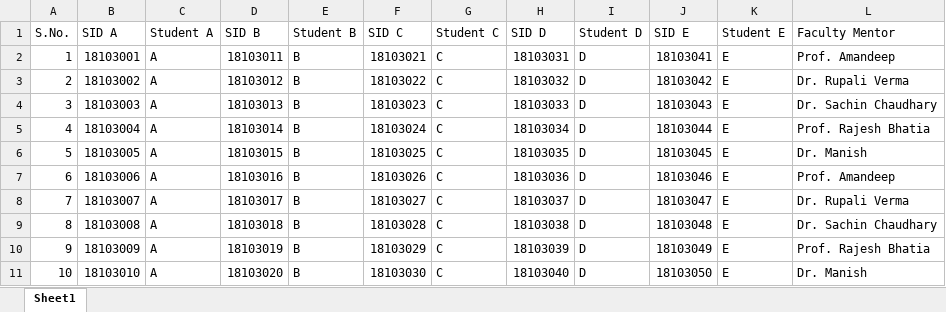
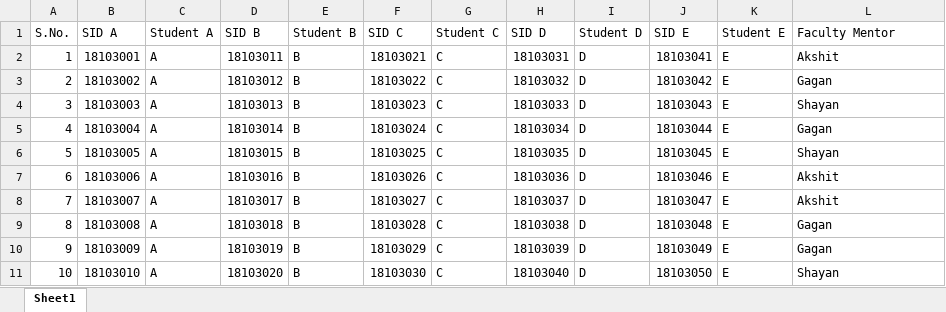
Before and after one commit to akshitgarg4/CodeZone2.0, an Excel workbook: MajorProject.xlsx, sheet Sheet1, drawn as a sheet; values as stored, in another font and other column widths than the file's, no borders; the diff names each change by its address in the sheet, - before the commit and + after, or states it on an @@ line.

Commit message:
Excell updated for testing purpose

```diff
--- a/MajorProject.xlsx (sheet Sheet1)
+++ b/MajorProject.xlsx (sheet Sheet1)
-L2 (Faculty Mentor): Prof. Amandeep
+L2 (Faculty Mentor): Akshit
-L3 (Faculty Mentor): Dr. Rupali Verma
+L3 (Faculty Mentor): Gagan
-L4 (Faculty Mentor): Dr. Sachin Chaudhary
+L4 (Faculty Mentor): Shayan
-L5 (Faculty Mentor): Prof. Rajesh Bhatia
+L5 (Faculty Mentor): Gagan
-L6 (Faculty Mentor): Dr. Manish
+L6 (Faculty Mentor): Shayan
-L7 (Faculty Mentor): Prof. Amandeep
+L7 (Faculty Mentor): Akshit
-L8 (Faculty Mentor): Dr. Rupali Verma
+L8 (Faculty Mentor): Akshit
-L9 (Faculty Mentor): Dr. Sachin Chaudhary
+L9 (Faculty Mentor): Gagan
-L10 (Faculty Mentor): Prof. Rajesh Bhatia
+L10 (Faculty Mentor): Gagan
-L11 (Faculty Mentor): Dr. Manish
+L11 (Faculty Mentor): Shayan
```
